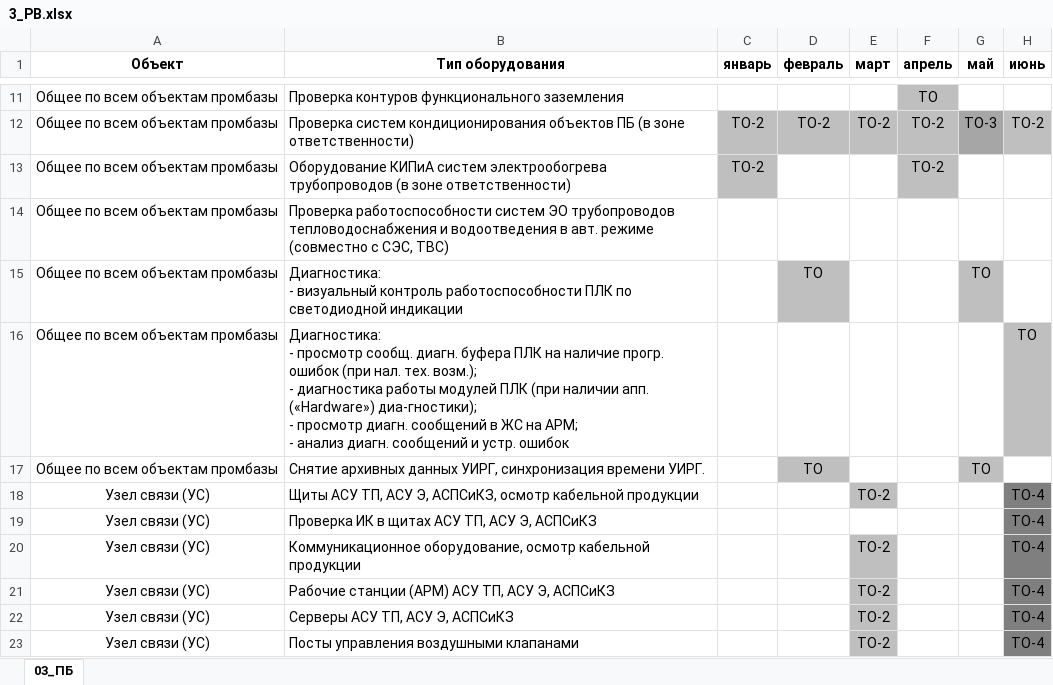
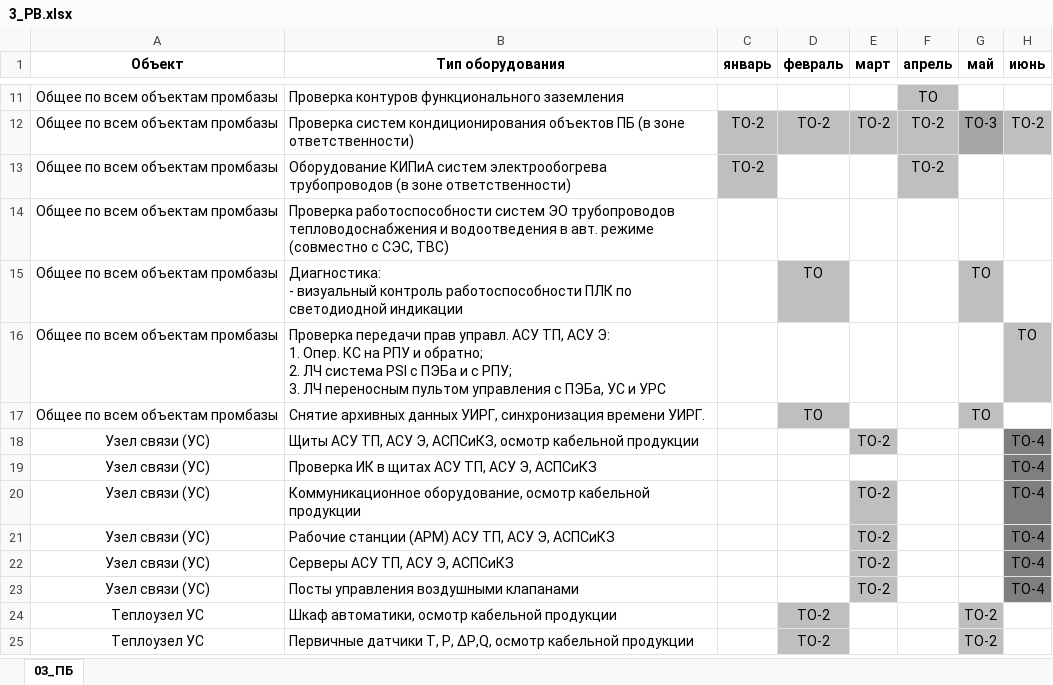
Before and after one commit to Ivan-Skvortsov/ppr_project, an Excel workbook: 3_PB.xlsx, sheet 03_ПБ, drawn as a sheet; only a part is shown, gaps mark what is left out; the shorter side is filled out with more unchanged rows; values as stored, in another font and other column widths than the file's, no borders; ↵ is a line break in a cell; the diff names each change by its address in the sheet, - before the commit and + after, or states it on an @@ line.

```diff
--- a/3_PB.xlsx (sheet 03_ПБ)
+++ b/3_PB.xlsx (sheet 03_ПБ)
-B16 (Тип оборудования): Диагностика: ↵ - просмотр сообщ. диагн. буфера ПЛК на наличие прогр. ошибок (при нал. тех. возм.); ↵ - диагностика работы модулей ПЛК (при наличии апп. («Hardware») диа-гностики); ↵ - просмотр диагн. сообщений в ЖС на АРМ; ↵ - анализ диагн. сообщений и устр. ошибок
+B16 (Тип оборудования): Проверка передачи прав управл. АСУ ТП, АСУ Э: ↵ 1. Опер. КС на РПУ и обратно; ↵ 2. ЛЧ система PSI с ПЭБа и с РПУ; ↵ 3. ЛЧ переносным пультом управления с ПЭБа, УС и УРС
```
Also changed, not shown: 1_KC1.xlsx, 2_KC2.xlsx.
